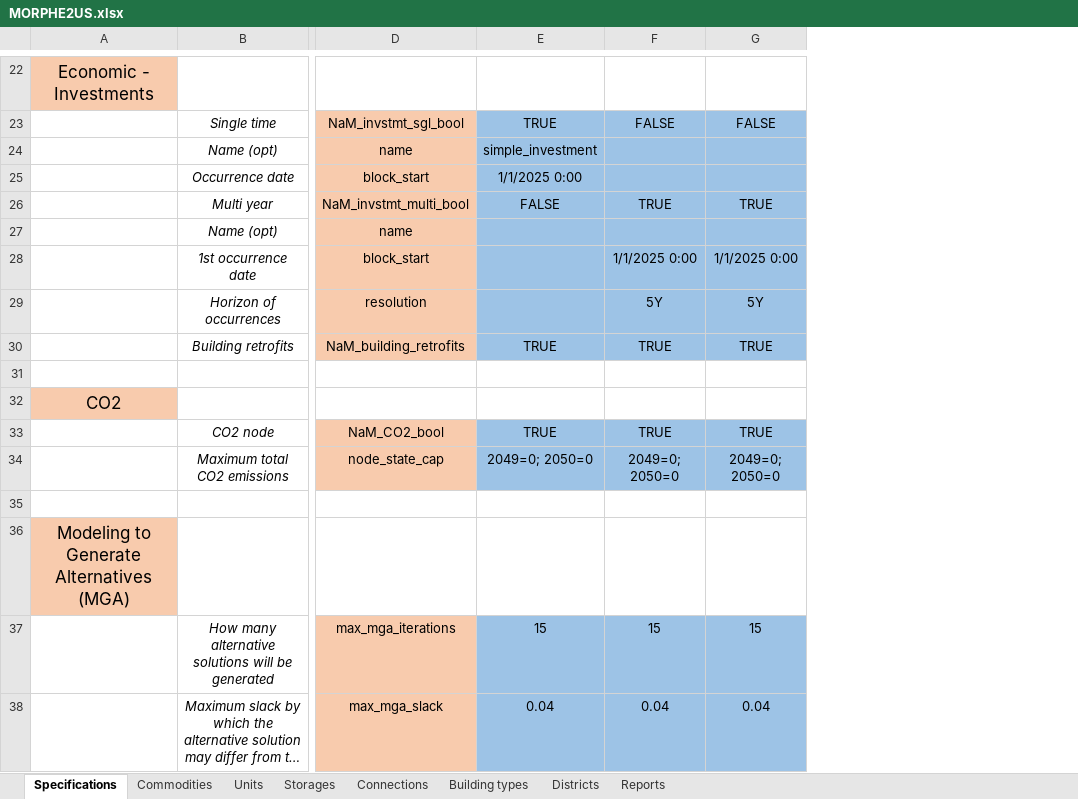
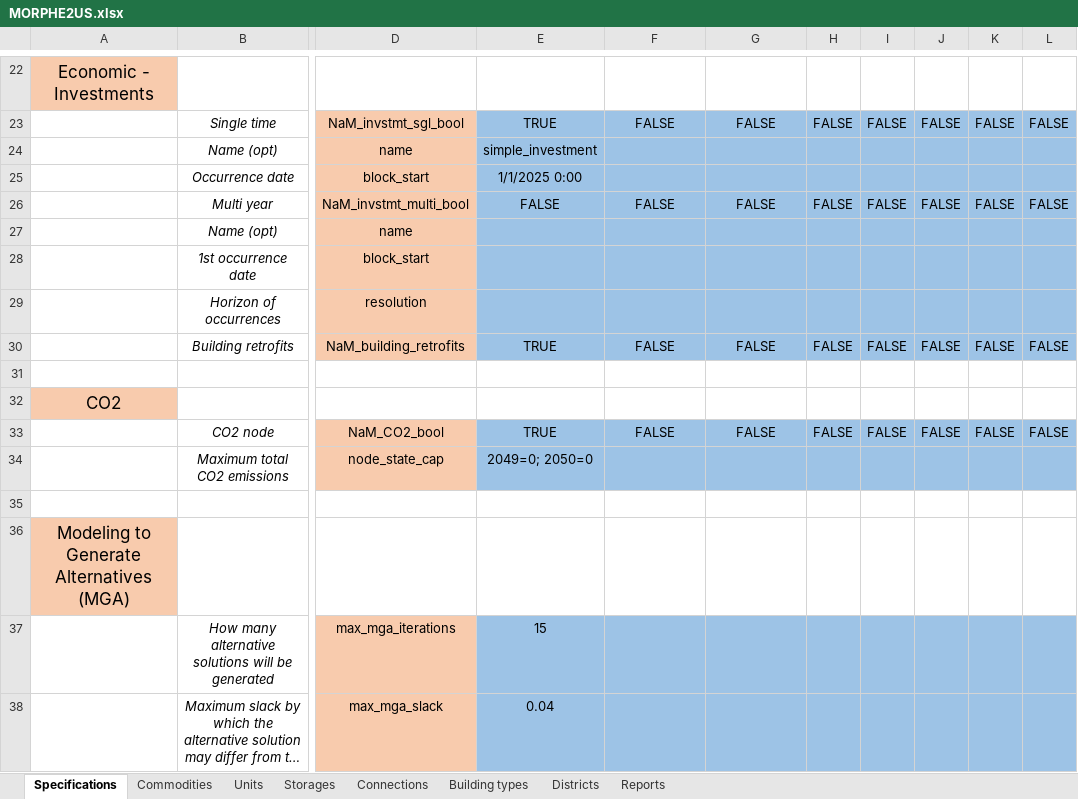
Before and after one commit to tbaptistal/MORPHE2US, an Excel workbook: MORPHE2US.xlsx, sheet Specifications, drawn as a sheet; only a part is shown, gaps mark what is left out; long unchanged cells end in …; values as stored, in another font and other column widths than the file's, no borders; the diff covers the shown part only; the diff names each change by its address in the sheet, - before the commit and + after, or states it on an @@ line.

```diff
--- a/MORPHE2US.xlsx (sheet Specifications)
+++ b/MORPHE2US.xlsx (sheet Specifications)
+column H, rows 23-33: FALSE |  |  | FALSE |  |  |  | FALSE |  |  | FALSE
+column I, rows 23-33: FALSE |  |  | FALSE |  |  |  | FALSE |  |  | FALSE
+column J, rows 23-33: FALSE |  |  | FALSE |  |  |  | FALSE |  |  | FALSE
+column K, rows 23-33: FALSE |  |  | FALSE |  |  |  | FALSE |  |  | FALSE
+column L, rows 23-33: FALSE |  |  | FALSE |  |  |  | FALSE |  |  | FALSE
-F26: TRUE
+F26: FALSE
-G26: TRUE
+G26: FALSE
-F28: 1/1/2025 0:00
+F28: (empty)
-G28: 1/1/2025 0:00
+G28: (empty)
-F29: 5Y
+F29: (empty)
-G29: 5Y
+G29: (empty)
-F30: TRUE
+F30: FALSE
-G30: TRUE
+G30: FALSE
-F33: TRUE
+F33: FALSE
-G33: TRUE
+G33: FALSE
-F34: 2049=0; 2050=0
+F34: (empty)
-G34: 2049=0; 2050=0
+G34: (empty)
-F37: 15
+F37: (empty)
-G37: 15
+G37: (empty)
-F38: 0.04
+F38: (empty)
-G38: 0.04
+G38: (empty)
```
Also changed, not shown: 20 edited cells elsewhere in this sheet, 15 other files.
